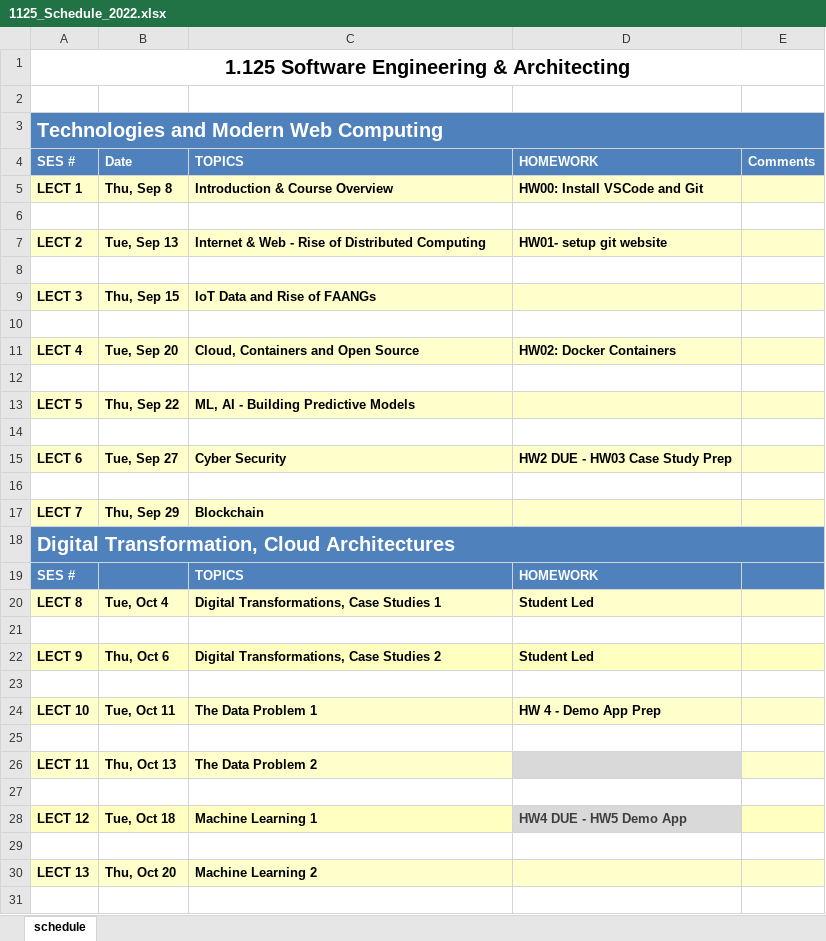
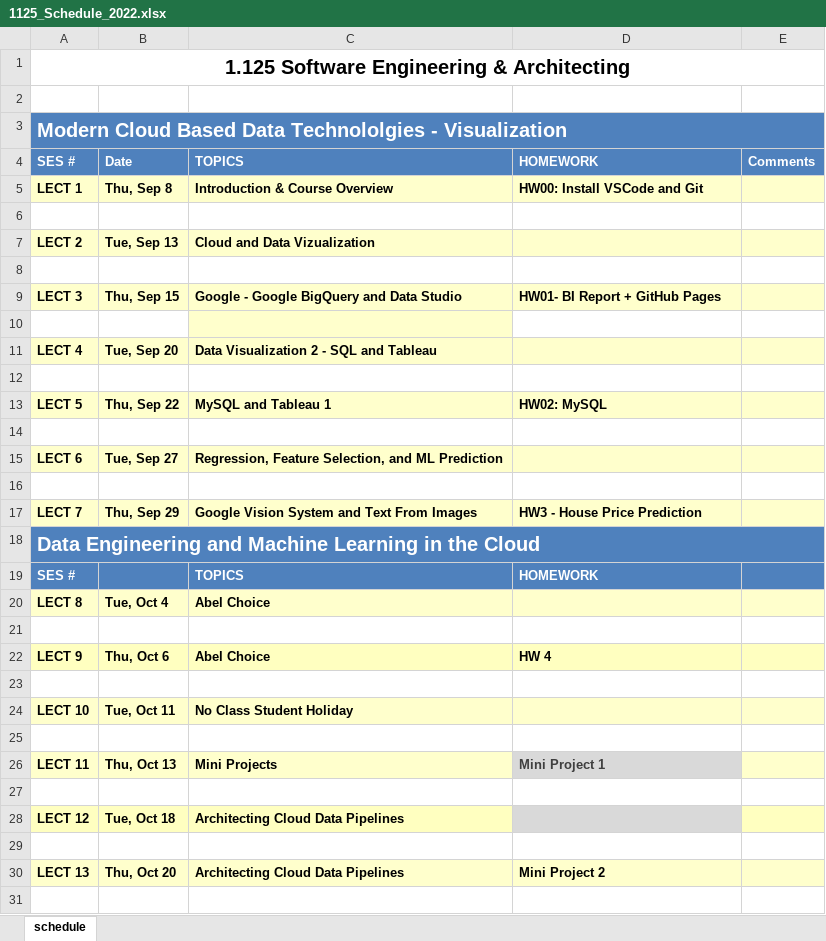
Before and after one commit to 1125f16/compuxo, an Excel workbook: documents/lecture_00/1125_Schedule_2022.xlsx, sheet schedule, drawn as a sheet; only a part is shown; values as stored, in another font and other column widths than the file's, no borders; the diff covers the shown part only; the diff names each change by its address in the sheet, - before the commit and + after, or states it on an @@ line.

Commit message:
Schedule002

```diff
--- a/documents/lecture_00/1125_Schedule_2022.xlsx (sheet schedule)
+++ b/documents/lecture_00/1125_Schedule_2022.xlsx (sheet schedule)
-A3: Technologies and Modern Web Computing
+A3: Modern Cloud Based Data Technololgies - Visualization
-C7: Internet & Web - Rise of Distributed Computing
+C7: Cloud and Data Vizualization
-D7: HW01- setup git website
+D7: (empty)
-C9: IoT Data and Rise of FAANGs
+C9: Google - Google BigQuery and Data Studio
-D9: (empty)
+D9: HW01- BI Report + GitHub Pages
-C10 fill: none
+C10 fill: #FFFFCC
-C11: Cloud, Containers and Open Source
+C11: Data Visualization 2 - SQL and Tableau
-D11: HW02: Docker Containers
+D11: (empty)
-C13: ML, AI - Building Predictive Models
+C13: MySQL and Tableau 1
-D13: (empty)
+D13: HW02: MySQL
-C15: Cyber Security
+C15: Regression, Feature Selection, and ML Prediction
-D15: HW2 DUE - HW03 Case Study Prep
+D15: (empty)
-C17: Blockchain
+C17: Google Vision System and Text From Images
-D17: (empty)
+D17: HW3 - House Price Prediction
-A18: Digital Transformation, Cloud Architectures
+A18: Data Engineering and Machine Learning in the Cloud
-C20: Digital Transformations, Case Studies 1
+C20: Abel Choice
-D20: Student Led
+D20: (empty)
-C22: Digital Transformations, Case Studies 2
+C22: Abel Choice
-D22: Student Led
+D22: HW 4
-C24: The Data Problem 1
+C24: No Class Student Holiday
-D24: HW 4 - Demo App Prep
+D24: (empty)
-C26: The Data Problem 2
+C26: Mini Projects
-D26: (empty)
+D26: Mini Project 1
-C28: Machine Learning 1
+C28: Architecting Cloud Data Pipelines
-D28: HW4 DUE - HW5 Demo App
+D28: (empty)
-C30: Machine Learning 2
+C30: Architecting Cloud Data Pipelines
-D30: (empty)
+D30: Mini Project 2
```
Also changed, not shown: 1 added row, 1 removed row and 11 edited cells elsewhere in this sheet, 2 other files.
